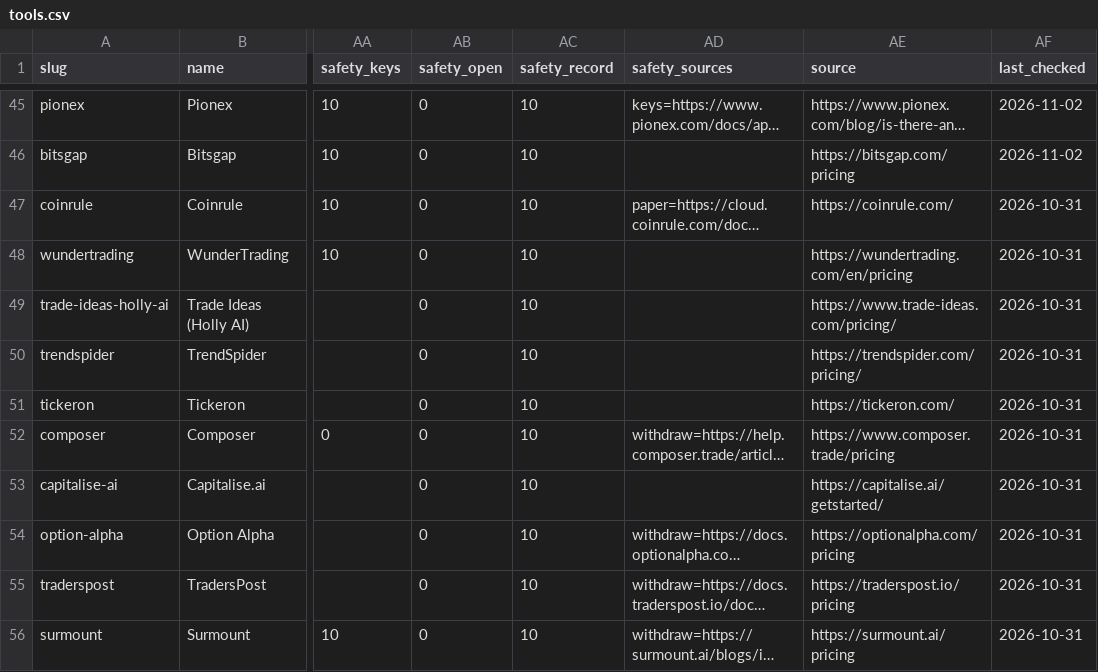
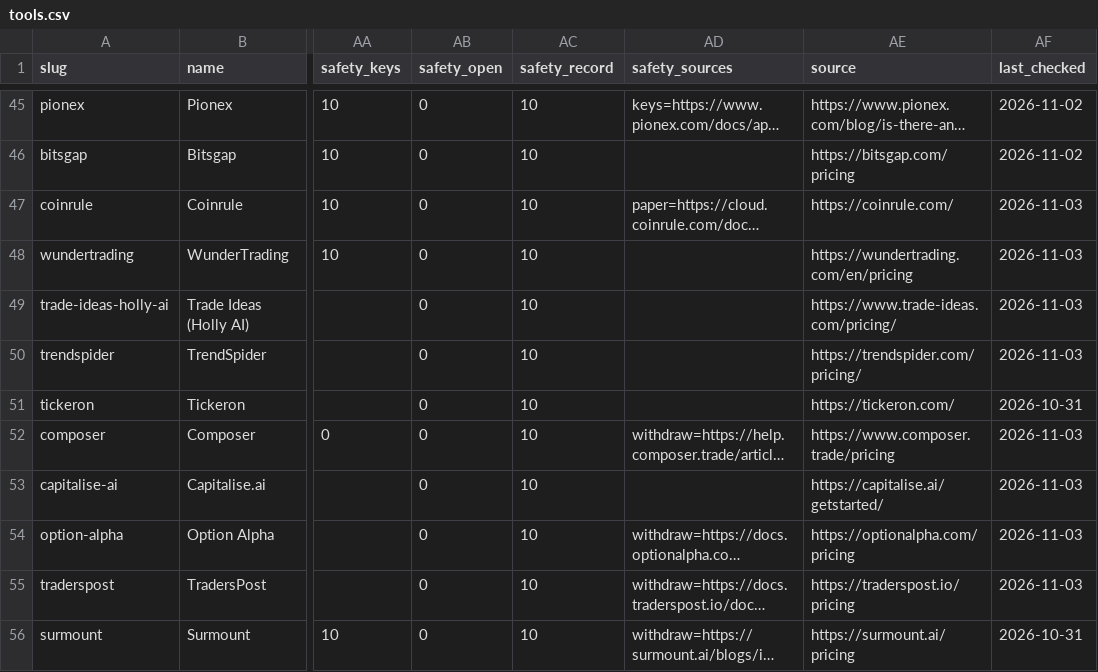
Before and after one commit to intoApex/tas-ratings, a CSV file: data/tools.csv, drawn as a sheet; only a part is shown, gaps mark what is left out; long unchanged cells end in …; the diff covers the shown part only; the diff names each change by its address in the sheet, - before the commit and + after, or states it on an @@ line.

```diff
--- a/data/tools.csv
+++ b/data/tools.csv
-AF47:AF50 (last_checked): 2026-10-31
+AF47:AF50 (last_checked): 2026-11-03
-AF52:AF55 (last_checked): 2026-10-31
+AF52:AF55 (last_checked): 2026-11-03
```
Also changed, not shown: 24 edited cells elsewhere in this file, 5 other files.
